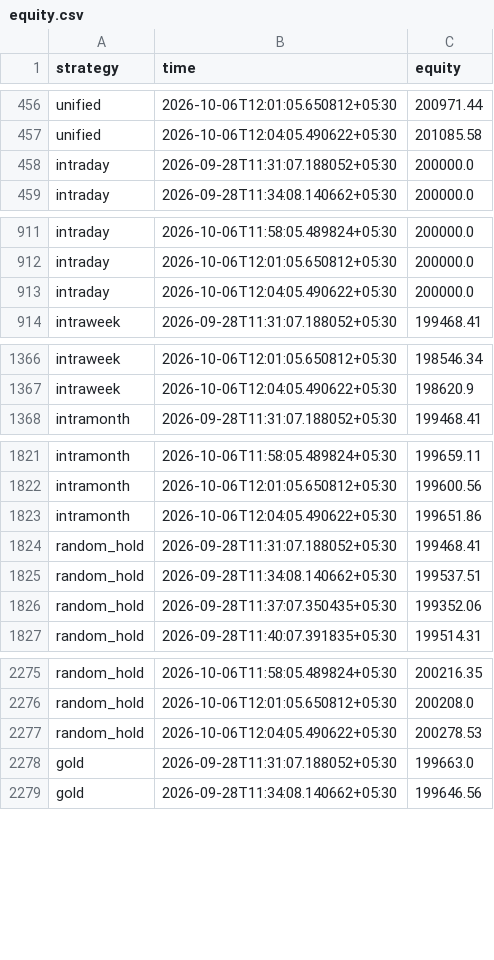
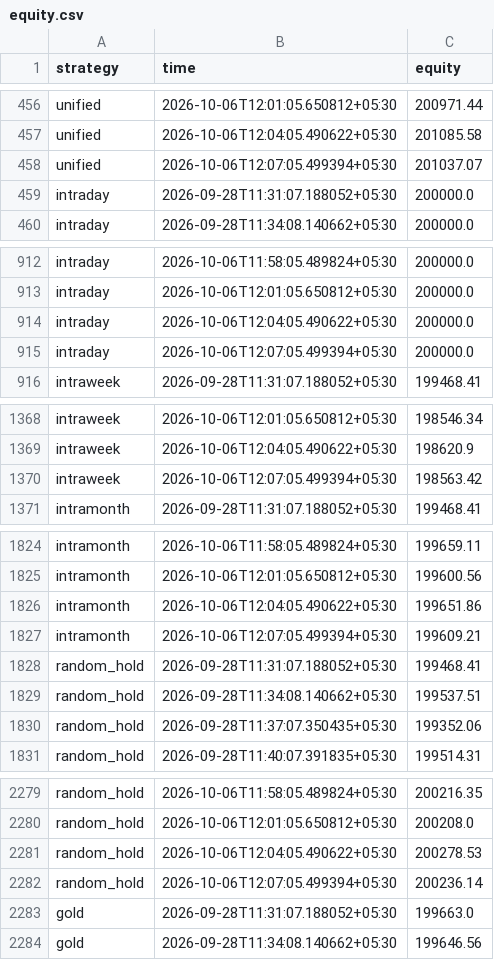
Before and after one commit to Raxen-mvg/SnakeTrader, a CSV file: state/equity.csv, drawn as a sheet; only a part is shown, gaps mark what is left out; the diff covers the shown part only.

```diff
--- a/state/equity.csv
+++ b/state/equity.csv
@@ -457,2 +457,3 @@ unified,2026-10-06T12:01:05.650812+05:30,200971.44
 unified,2026-10-06T12:04:05.490622+05:30,201085.58
+unified,2026-10-06T12:07:05.499394+05:30,201037.07
 intraday,2026-09-28T11:31:07.188052+05:30,200000.0
@@ -913,2 +914,3 @@ intraday,2026-10-06T12:01:05.650812+05:30,200000.0
 intraday,2026-10-06T12:04:05.490622+05:30,200000.0
+intraday,2026-10-06T12:07:05.499394+05:30,200000.0
 intraweek,2026-09-28T11:31:07.188052+05:30,199468.41
@@ -1367,2 +1369,3 @@ intraweek,2026-10-06T12:01:05.650812+05:30,198546.34
 intraweek,2026-10-06T12:04:05.490622+05:30,198620.9
+intraweek,2026-10-06T12:07:05.499394+05:30,198563.42
 intramonth,2026-09-28T11:31:07.188052+05:30,199468.41
@@ -1823,2 +1826,3 @@ intramonth,2026-10-06T12:01:05.650812+05:30,199600.56
 intramonth,2026-10-06T12:04:05.490622+05:30,199651.86
+intramonth,2026-10-06T12:07:05.499394+05:30,199609.21
 random_hold,2026-09-28T11:31:07.188052+05:30,199468.41
@@ -2277,2 +2281,3 @@ random_hold,2026-10-06T12:01:05.650812+05:30,200208.0
 random_hold,2026-10-06T12:04:05.490622+05:30,200278.53
+random_hold,2026-10-06T12:07:05.499394+05:30,200236.14
 gold,2026-09-28T11:31:07.188052+05:30,199663.0
```
Also changed, not shown: 14 added rows elsewhere in this file, state/combined.csv, state/daily_profit.csv, 3 other files.
